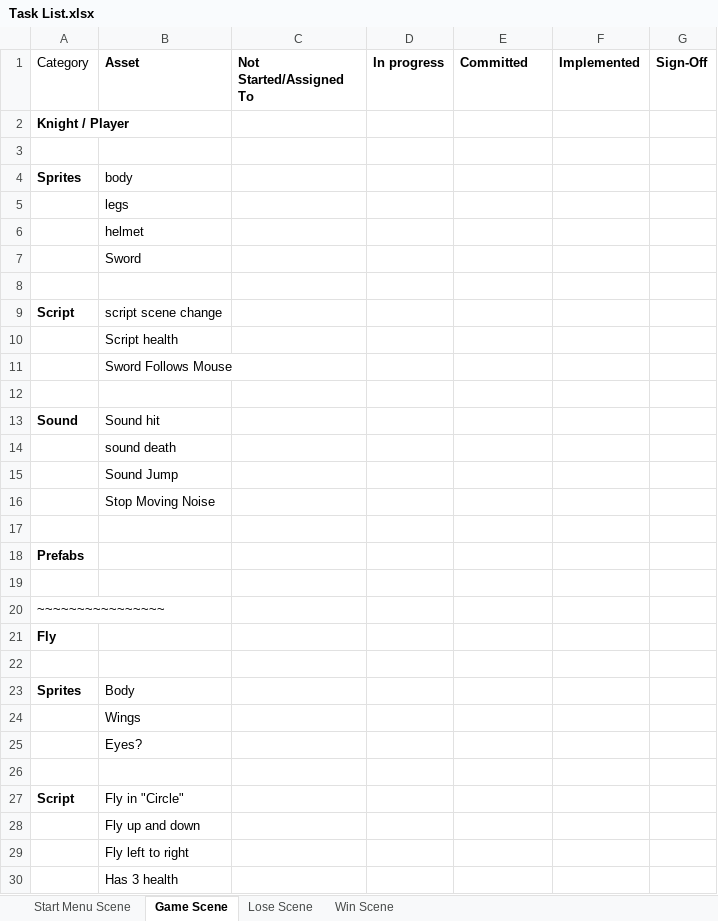
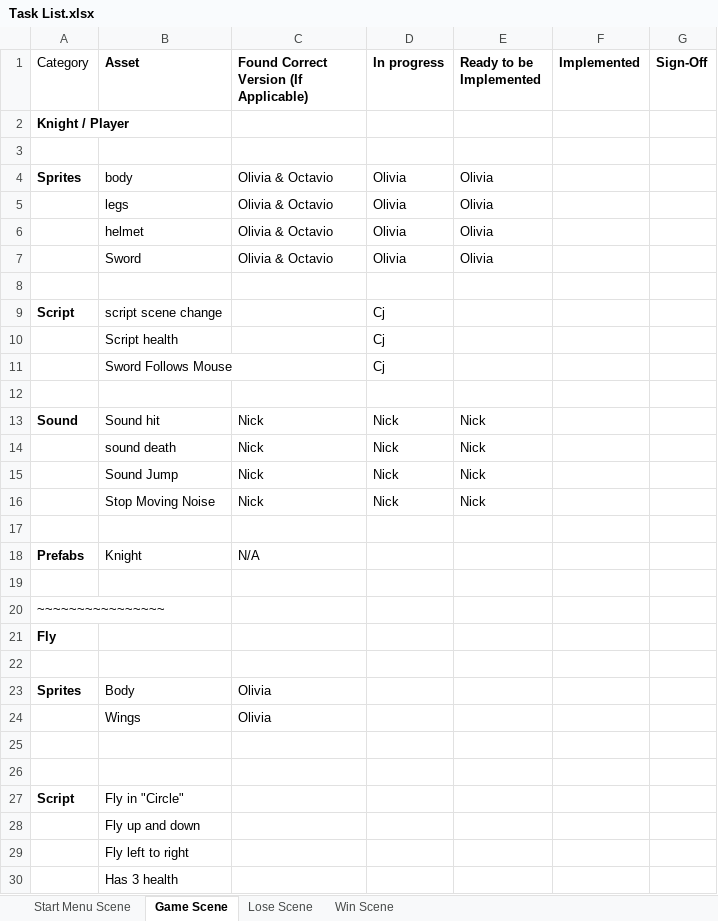
Before and after one commit to nick123510/clint10, an Excel workbook: Task List.xlsx, sheet Game Scene, drawn as a sheet; only a part is shown; values as stored, in another font and other column widths than the file's, no borders; removed rows and columns are numbered as before the commit, all else as after; the diff covers the shown part only; the diff names each change by its address in the sheet, - before the commit and + after, or states it on an @@ line.

Commit message:
Fixed Sprites + Edited Task List.xlsx

```diff
--- a/Task List.xlsx (sheet Game Scene)
+++ b/Task List.xlsx (sheet Game Scene)
-C1: Not Started/Assigned To
+C1: Found Correct Version (If Applicable)
-E1: Committed
+E1: Ready to be Implemented
-C4: (empty)
+C4: Olivia & Octavio
-D4 (In progress): (empty)
+D4 (In progress): Olivia
-E4 (Ready to be Implemented): (empty)
+E4 (Ready to be Implemented): Olivia
-row 5:  | legs
-row 6:  | helmet
-row 7:  | Sword
+row 5:  | legs | Olivia & Octavio | Olivia | Olivia
+row 6:  | helmet | Olivia & Octavio | Olivia | Olivia
+row 7:  | Sword | Olivia & Octavio | Olivia | Olivia
-D9:D11 (In progress): (empty)
+D9:D11 (In progress): Cj
-C13: (empty)
+C13: Nick
-D13 (In progress): (empty)
+D13 (In progress): Nick
-E13 (Ready to be Implemented): (empty)
+E13 (Ready to be Implemented): Nick
-row 14:  | sound death
-row 15:  | Sound Jump
-row 16:  | Stop Moving Noise
+row 14:  | sound death | Nick | Nick | Nick
+row 15:  | Sound Jump | Nick | Nick | Nick
+row 16:  | Stop Moving Noise | Nick | Nick | Nick
-B18 (Asset): (empty)
+B18 (Asset): Knight
-C18: (empty)
+C18: N/A
-C23:C24: (empty)
+C23:C24: Olivia
-B25 (Asset): Eyes?
+B25 (Asset): (empty)
```
Also changed, not shown: 3 added rows, 1 removed row and 42 edited cells elsewhere in this sheet, sheet Start Menu Scene, sheet Lose Scene, sheet Win Scene, 8 other files.
